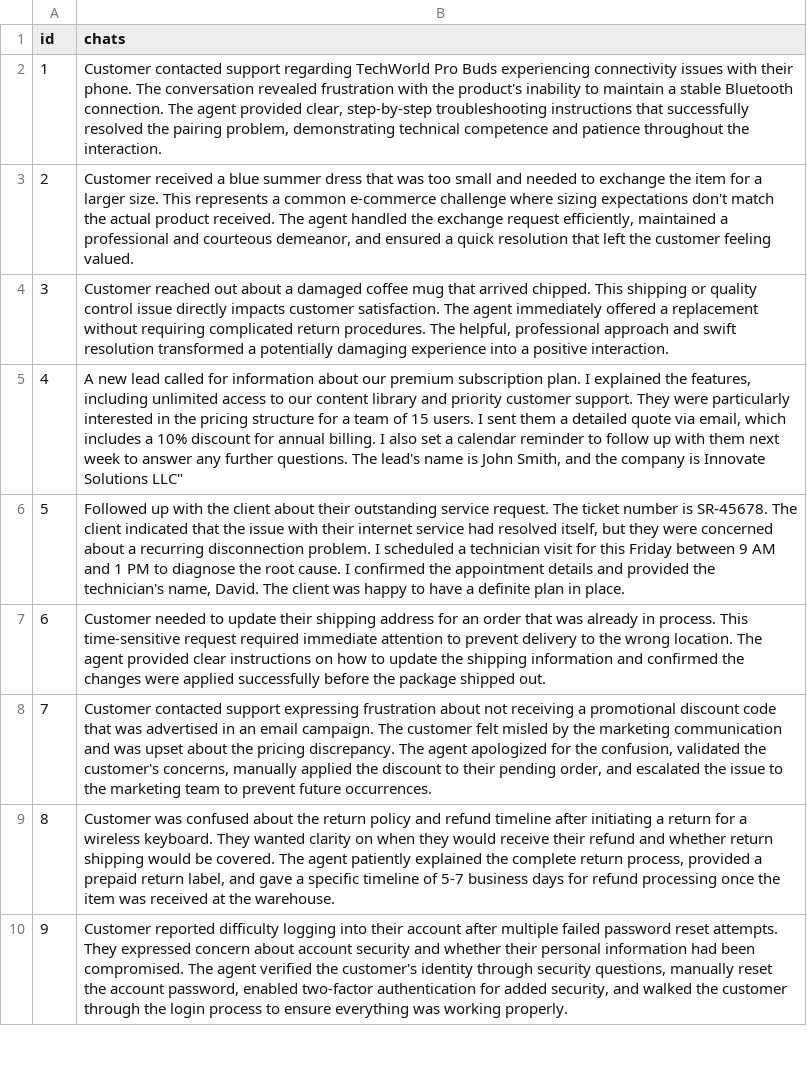
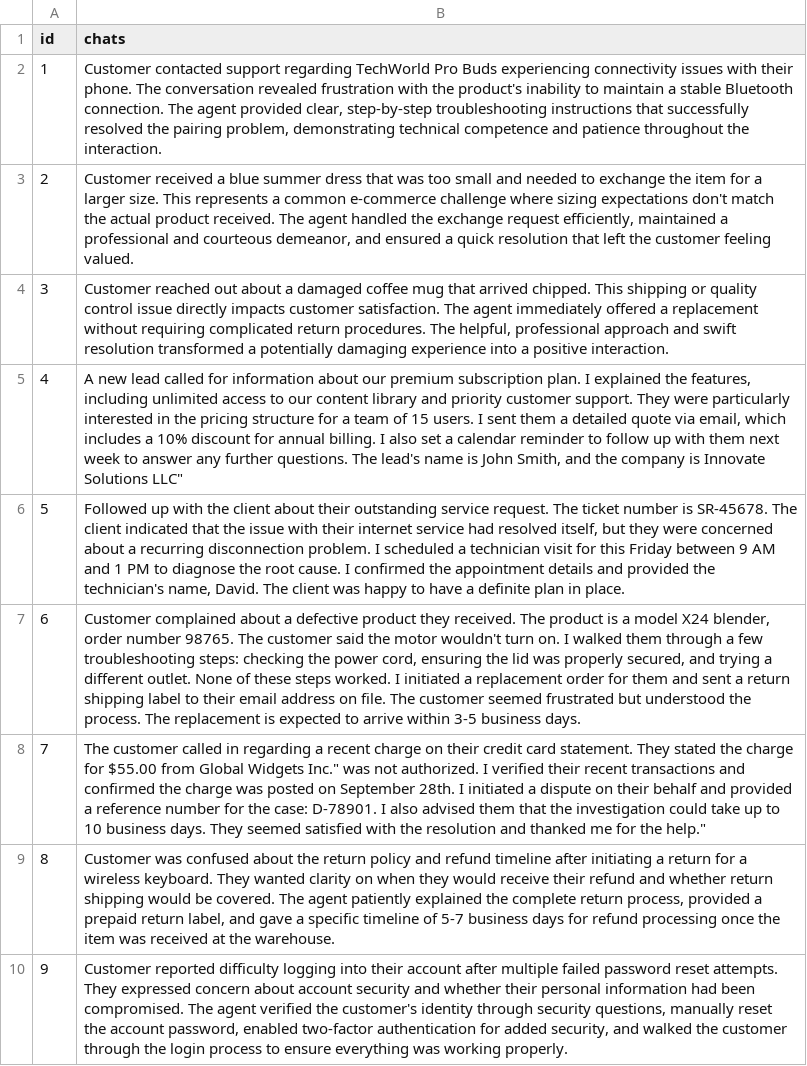
Before and after one commit to parveshpartha/csv, a CSV file: chats.csv, drawn as a sheet; only a part is shown.

Commit message:
Add files via upload

```diff
--- a/chats.csv
+++ b/chats.csv
@@ -6,4 +6,4 @@ id,chats
 5,"Followed up with the client about their outstanding service request. The ticket number is SR-45678. The client indicated that the issue with their internet service had resolved itself, but they were concerned about a recurring disconnection problem. I scheduled a technician visit for this Friday between 9 AM and 1 PM to diagnose the root cause. I confirmed the appointment details and provided the technician's name, David. The client was happy to have a definite plan in place."
-6,"Customer needed to update their shipping address for an order that was already in process. This time-sensitive request required immediate attention to prevent delivery to the wrong location. The agent provided clear instructions on how to update the shipping information and confirmed the changes were applied successfully before the package shipped out."
-7,"Customer contacted support expressing frustration about not receiving a promotional discount code that was advertised in an email campaign. The customer felt misled by the marketing communication and was upset about the pricing discrepancy. The agent apologized for the confusion, validated the customer's concerns, manually applied the discount to their pending order, and escalated the issue to the marketing team to prevent future occurrences."
+6,"Customer complained about a defective product they received. The product is a model X24 blender, order number 98765. The customer said the motor wouldn't turn on. I walked them through a few troubleshooting steps: checking the power cord, ensuring the lid was properly secured, and trying a different outlet. None of these steps worked. I initiated a replacement order for them and sent a return shipping label to their email address on file. The customer seemed frustrated but understood the process. The replacement is expected to arrive within 3-5 business days."
+7,"The customer called in regarding a recent charge on their credit card statement. They stated the charge for $55.00 from "Global Widgets Inc." was not authorized. I verified their recent transactions and confirmed the charge was posted on September 28th. I initiated a dispute on their behalf and provided a reference number for the case: D-78901. I also advised them that the investigation could take up to 10 business days. They seemed satisfied with the resolution and thanked me for the help."
 8,"Customer was confused about the return policy and refund timeline after initiating a return for a wireless keyboard. They wanted clarity on when they would receive their refund and whether return shipping would be covered. The agent patiently explained the complete return process, provided a prepaid return label, and gave a specific timeline of 5-7 business days for refund processing once the item was received at the warehouse."
```
